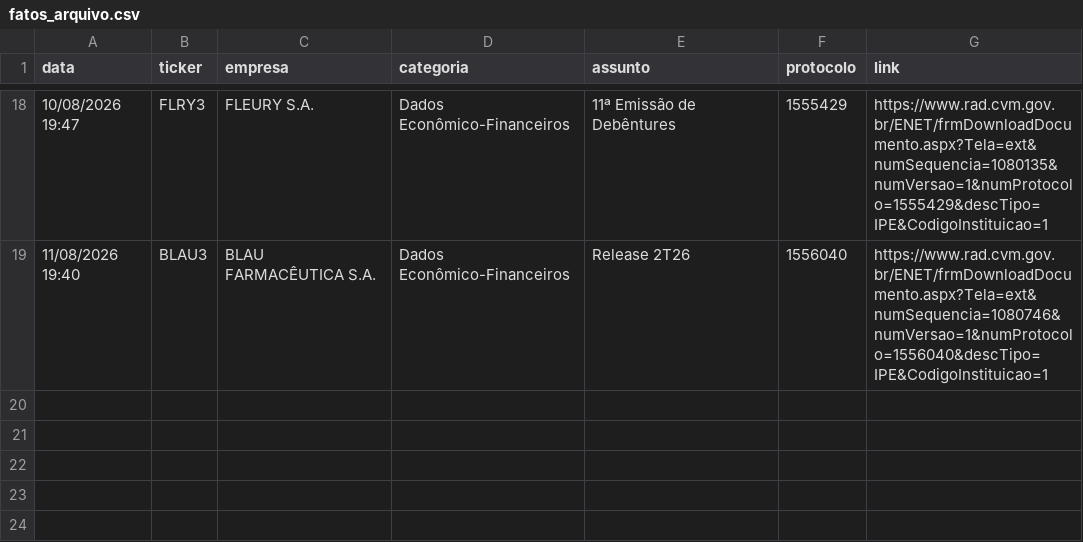
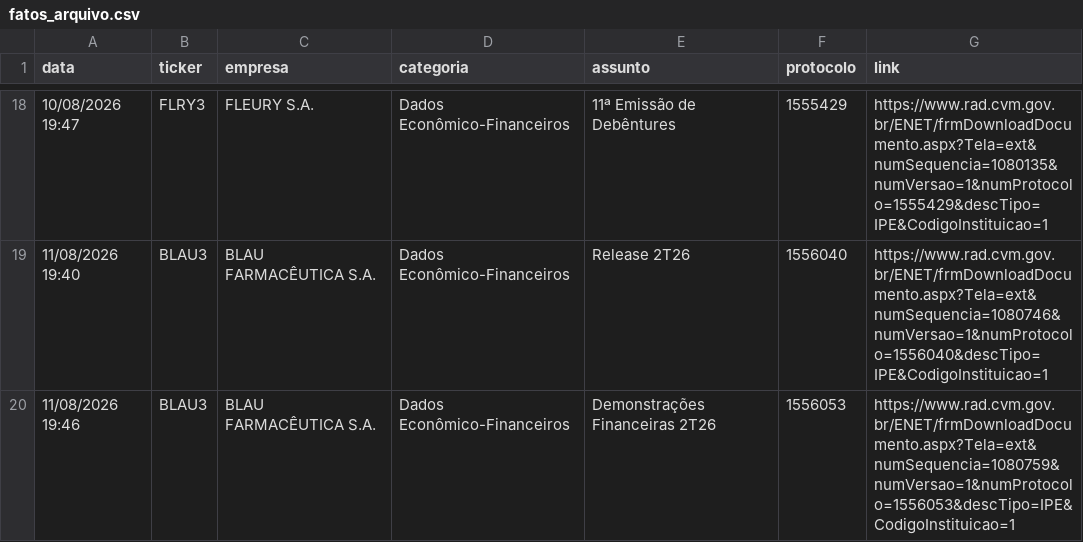
Before and after one commit to danxhp/cvm-fatos-relevantes, a CSV file: fatos_arquivo.csv, drawn as a sheet; only a part is shown, gaps mark what is left out; the diff names each change by its address in the sheet, - before the commit and + after, or states it on an @@ line.

```diff
--- a/fatos_arquivo.csv
+++ b/fatos_arquivo.csv
+row 20: 11/08/2026 19:46 | BLAU3 | BLAU FARMACÊUTICA S.A. | Dados Econômico-Financeiros | Demonstrações Financeiras 2T26 | 1556053 | https://www.rad.cvm.gov.br/ENET/frmDownloadDocumento.aspx?Tela=ext&numSequencia=1080759&numVersao=1&numProtocolo=1556053&descTipo=IPE&CodigoInstituicao=1
```
Also changed, not shown: 2 other files.
